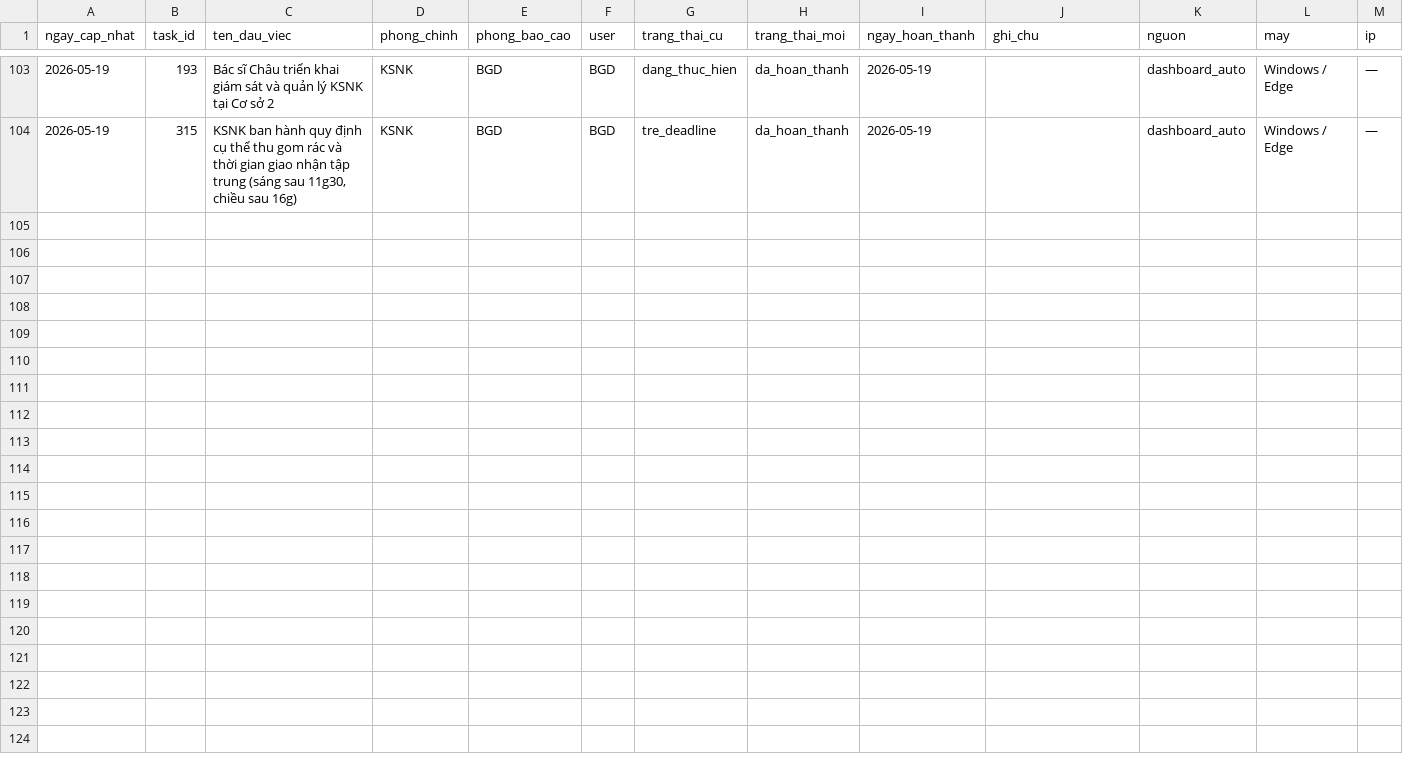
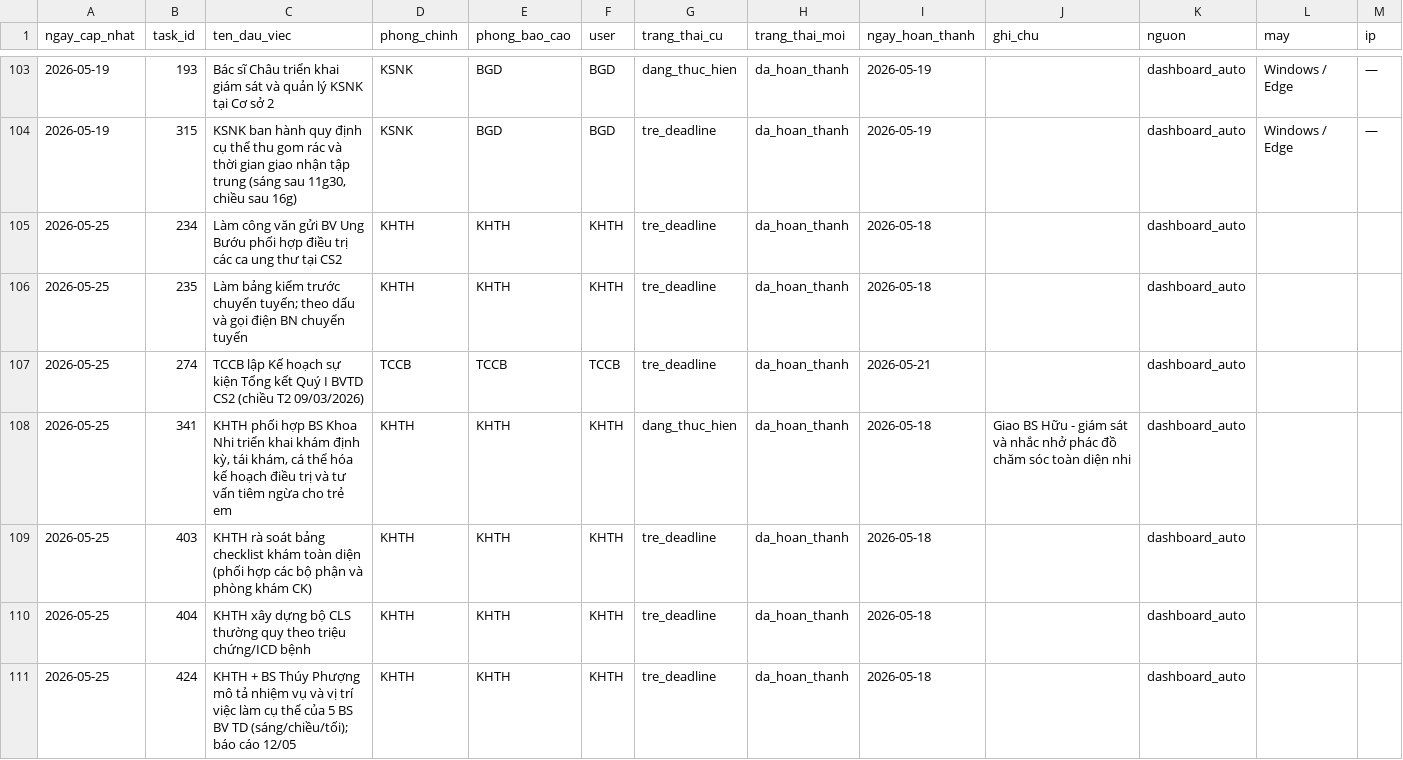
Before and after one commit to dragonhuynh/bvtd-progress, a CSV file: data/update_log.csv, drawn as a sheet; only a part is shown, gaps mark what is left out; the diff names each change by its address in the sheet, - before the commit and + after, or states it on an @@ line.

Commit message:
auto: áp dụng cập nhật dashboard 25/05/2026 01:08

```diff
--- a/data/update_log.csv
+++ b/data/update_log.csv
+row 105: 2026-05-25 | 234 | Làm công văn gửi BV Ung Bướu phối hợp điều trị các ca ung thư tại CS2 | KHTH | KHTH | KHTH | tre_deadline | da_hoan_thanh | 2026-05-18 |  | dashboard_auto
+row 106: 2026-05-25 | 235 | Làm bảng kiểm trước chuyển tuyến; theo dấu và gọi điện BN chuyển tuyến | KHTH | KHTH | KHTH | tre_deadline | da_hoan_thanh | 2026-05-18 |  | dashboard_auto
+row 107: 2026-05-25 | 274 | TCCB lập Kế hoạch sự kiện Tổng kết Quý I BVTD CS2 (chiều T2 09/03/2026) | TCCB | TCCB | TCCB | tre_deadline | da_hoan_thanh | 2026-05-21 |  | dashboard_auto
+row 108: 2026-05-25 | 341 | KHTH phối hợp BS Khoa Nhi triển khai khám định kỳ, tái khám, cá thể hóa kế hoạch điều trị và tư vấn tiêm ngừa cho trẻ em | KHTH | KHTH | KHTH | dang_thuc_hien | da_hoan_thanh | 2026-05-18 | Giao BS Hữu - giám sát và nhắc nhở phác đồ chăm sóc toàn diện nhi | dashboard_auto
+row 109: 2026-05-25 | 403 | KHTH rà soát bảng checklist khám toàn diện (phối hợp các bộ phận và phòng khám CK) | KHTH | KHTH | KHTH | tre_deadline | da_hoan_thanh | 2026-05-18 |  | dashboard_auto
+row 110: 2026-05-25 | 404 | KHTH xây dựng bộ CLS thường quy theo triệu chứng/ICD bệnh | KHTH | KHTH | KHTH | tre_deadline | da_hoan_thanh | 2026-05-18 |  | dashboard_auto
+row 111: 2026-05-25 | 424 | KHTH + BS Thúy Phượng mô tả nhiệm vụ và vị trí việc làm cụ thể của 5 BS BV TD (sáng/chiều/tối); báo cáo 12/05 | KHTH | KHTH | KHTH | tre_deadline | da_hoan_thanh | 2026-05-18 |  | dashboard_auto
```
Also changed, not shown: data/tasks.csv, 5 other files.
